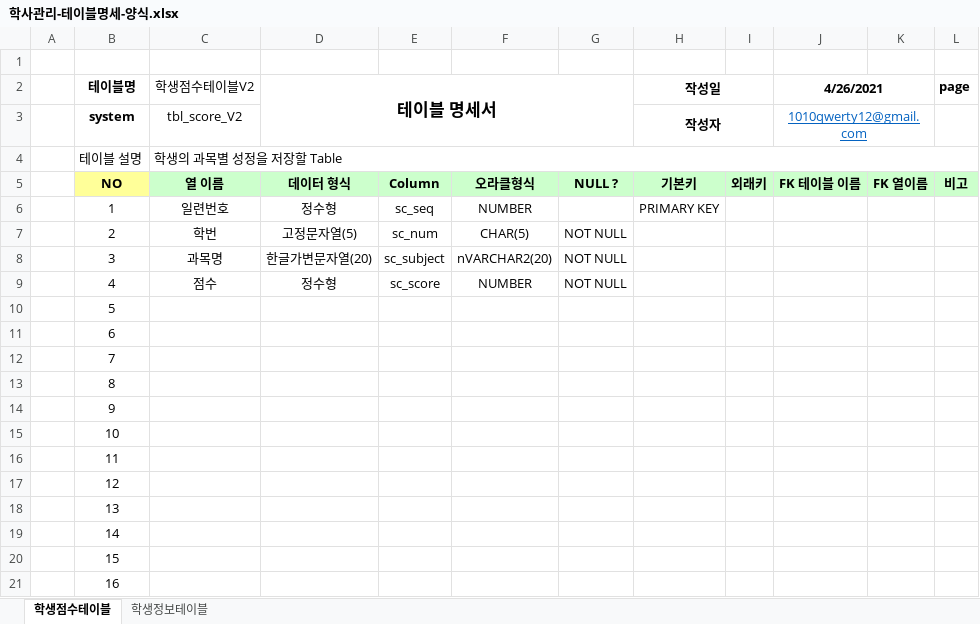
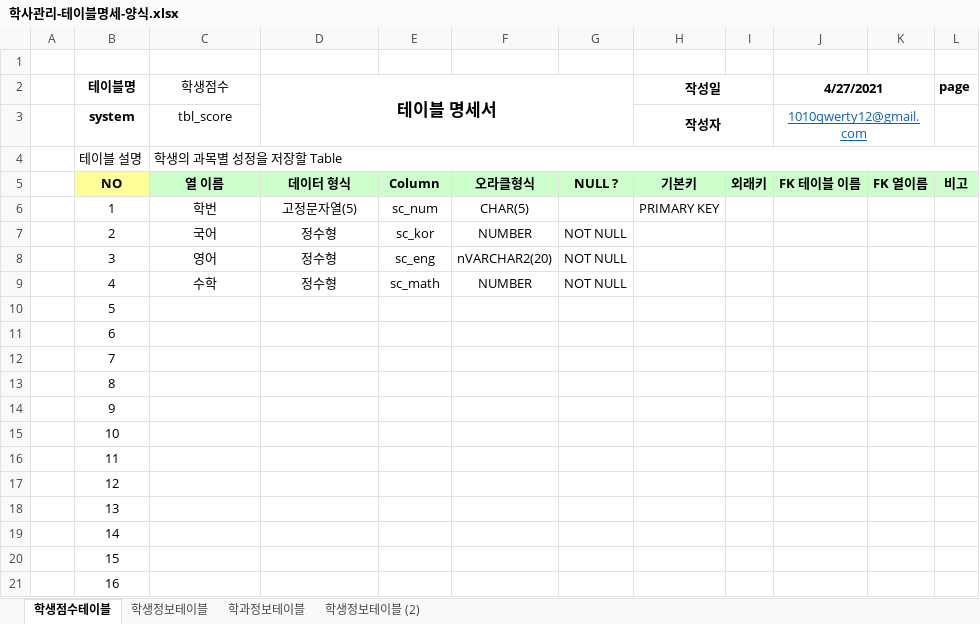
Before and after one commit to soyeon-noh/Biz_403_2021_04_DBMS, an Excel workbook: 학사관리-테이블명세-양식.xlsx, sheet 학생점수테이블, drawn as a sheet; values as stored, in another font and other column widths than the file's, no borders; the diff names each change by its address in the sheet, - before the commit and + after, or states it on an @@ line.

```diff
--- a/학사관리-테이블명세-양식.xlsx (sheet 학생점수테이블)
+++ b/학사관리-테이블명세-양식.xlsx (sheet 학생점수테이블)
+sheet tab: 학과정보테이블
+sheet tab: 학생정보테이블 (2)
-C2: 학생점수테이블V2
+C2: 학생점수
-J2: 4/26/2021
+J2: 4/27/2021
-C3 (학생점수): tbl_score_V2
+C3 (학생점수): tbl_score
-C6 (학생점수): 일련번호
+C6 (학생점수): 학번
-D6 (테이블 명세서): 정수형
+D6 (테이블 명세서): 고정문자열(5)
-E6: sc_seq
+E6: sc_num
-F6: NUMBER
+F6: CHAR(5)
-C7 (학생점수): 학번
+C7 (학생점수): 국어
-D7 (테이블 명세서): 고정문자열(5)
+D7 (테이블 명세서): 정수형
-E7: sc_num
+E7: sc_kor
-F7: CHAR(5)
+F7: NUMBER
-C8 (학생점수): 과목명
+C8 (학생점수): 영어
-D8 (테이블 명세서): 한글가변문자열(20)
+D8 (테이블 명세서): 정수형
-E8: sc_subject
+E8: sc_eng
-C9 (학생점수): 점수
+C9 (학생점수): 수학
-E9: sc_score
+E9: sc_math
```
Also changed, not shown: 학사관리 샘플데이터/샘플-데이터-제1정규화(.xlsx, 2 other files.
